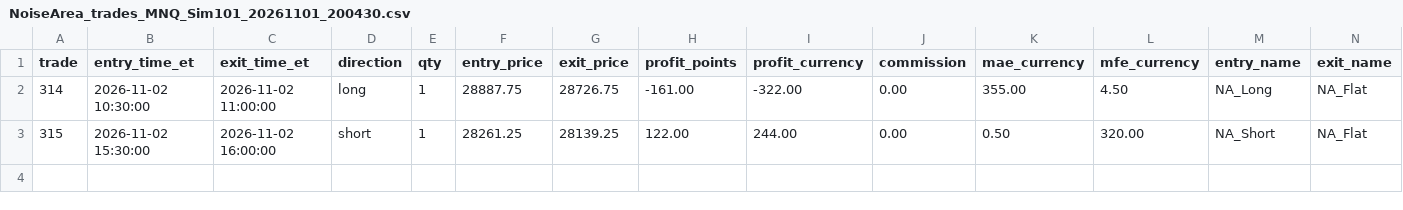
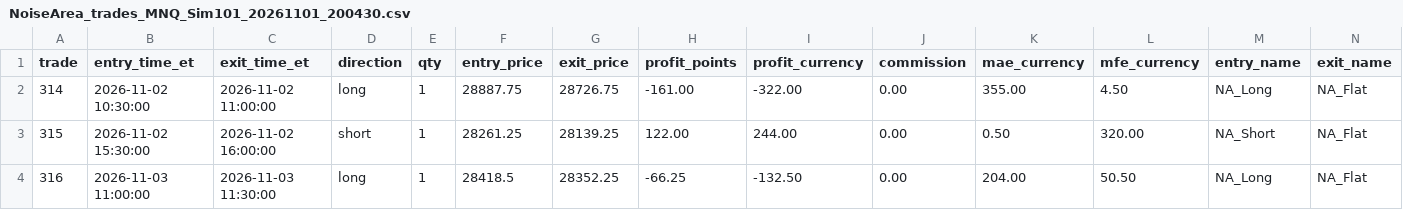
Before and after one commit to Linderwow/NoiseArea, a CSV file: nt8/agent_exports/NoiseArea_trades_MNQ_Sim101_20261101_200430.csv, drawn as a sheet; the diff names each change by its address in the sheet, - before the commit and + after, or states it on an @@ line.

Commit message:
Auto-sync from live: 5 file(s) - NoiseArea_checks_live_MNQ_strategy_Sim101.csv, NoiseArea_trades_MNQ_Sim101_20261101_200430.csv, clock_offset.csv, perf_log.csv, watchdog_log.csv
Verified before commit: secrets, sync corruption, python/json, append-only ledgers.
Committed by tools/autopush.py.

```diff
--- a/nt8/agent_exports/NoiseArea_trades_MNQ_Sim101_20261101_200430.csv
+++ b/nt8/agent_exports/NoiseArea_trades_MNQ_Sim101_20261101_200430.csv
+row 4: 316 | 2026-11-03 11:00:00 | 2026-11-03 11:30:00 | long | 1 | 28418.5 | 28352.25 | -66.25 | -132.50 | 0.00 | 204.00 | 50.50 | NA_Long | NA_Flat
```
Also changed, not shown: nt8/agent_exports/NoiseArea_checks_live_MNQ_strategy_Sim101.csv, nt8/agent_exports/records/clock_offset.csv, 2 other files.
